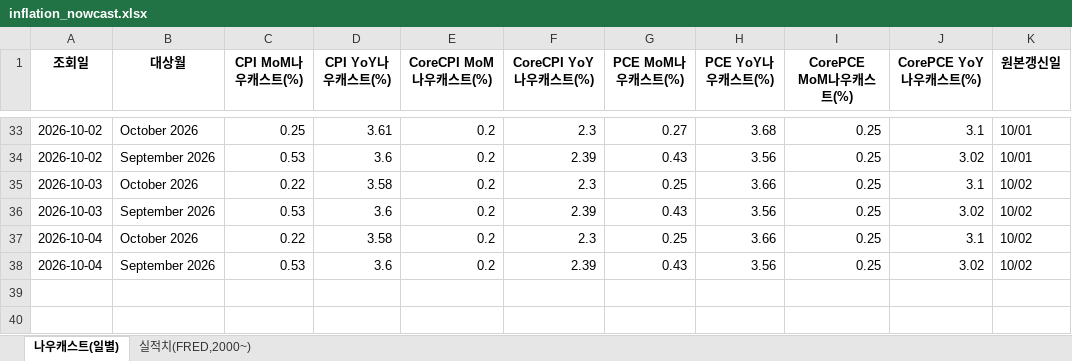
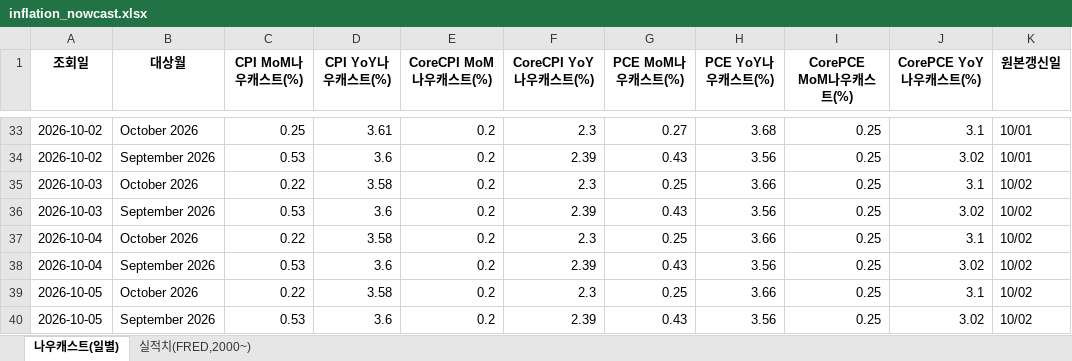
Before and after one commit to joonhakkim/liquidity-dashboard, an Excel workbook: docs/downloads/inflation_nowcast.xlsx, sheet 나우캐스트(일별), drawn as a sheet; only a part is shown, gaps mark what is left out; values as stored, in another font and other column widths than the file's, no borders; the diff names each change by its address in the sheet, - before the commit and + after, or states it on an @@ line.

```diff
--- a/docs/downloads/inflation_nowcast.xlsx (sheet 나우캐스트(일별))
+++ b/docs/downloads/inflation_nowcast.xlsx (sheet 나우캐스트(일별))
+row 39: 2026-10-05 | October 2026 | 0.22 | 3.58 | 0.2 | 2.3 | 0.25 | 3.66 | 0.25 | 3.1 | 10/02
+row 40: 2026-10-05 | September 2026 | 0.53 | 3.6 | 0.2 | 2.39 | 0.43 | 3.56 | 0.25 | 3.02 | 10/02
```
Also changed, not shown: docs/downloads/crack_spread.xlsx, docs/downloads/taylor_rule.xlsx, 17 other files.
